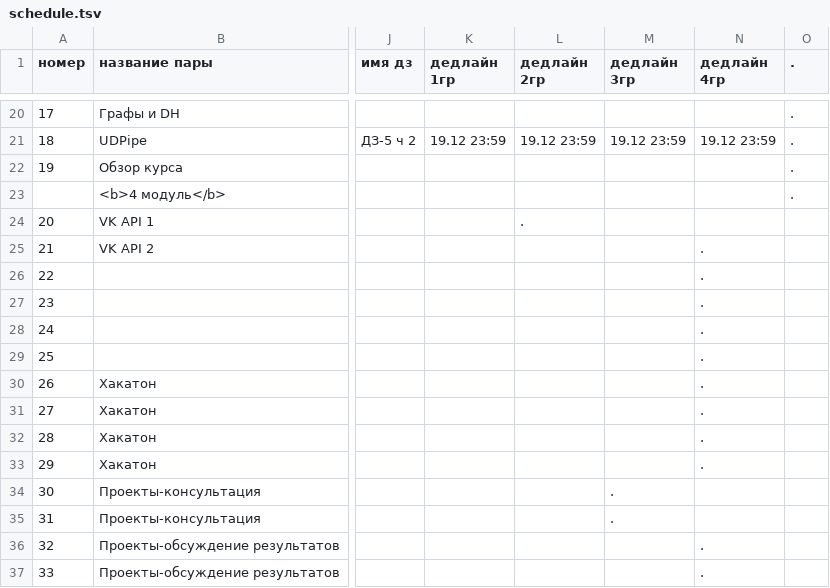
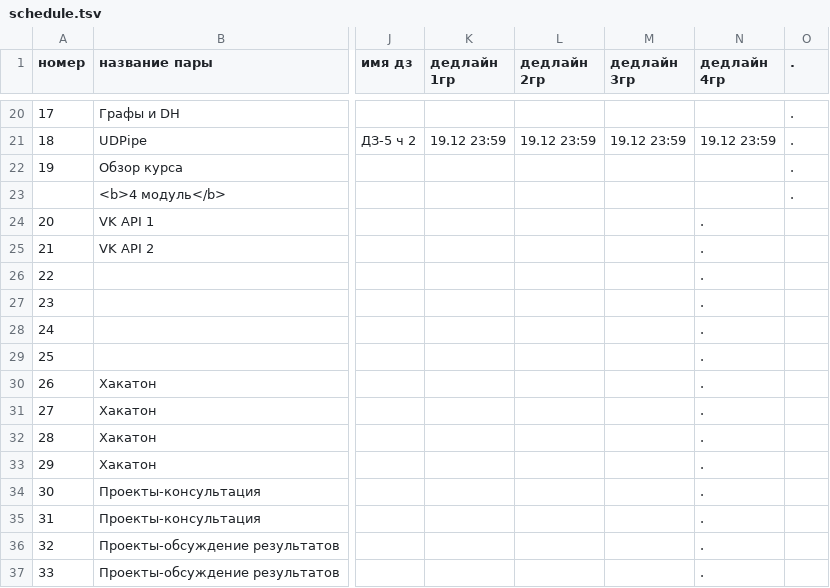
Before and after one commit to hse-ling-python/hse-python-2nd-2019.github.io, a TSV file: schedule.tsv, drawn as a sheet; only a part is shown, gaps mark what is left out; the diff names each change by its address in the sheet, - before the commit and + after, or states it on an @@ line.

Commit message:
Update schedule.tsv

```diff
--- a/schedule.tsv
+++ b/schedule.tsv
-L24 (дедлайн 2гр): .
+L24 (дедлайн 2гр): (empty)
-N24 (дедлайн 4гр): (empty)
+N24 (дедлайн 4гр): .
-M34:M35 (дедлайн 3гр): .
+M34:M35 (дедлайн 3гр): (empty)
-N34:N35 (дедлайн 4гр): (empty)
+N34:N35 (дедлайн 4гр): .
```
